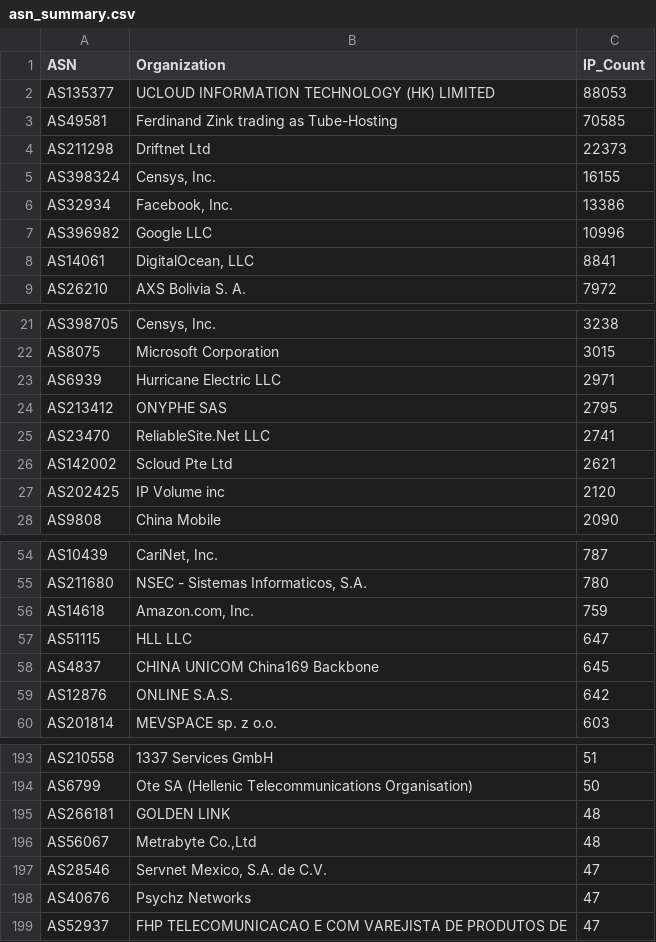
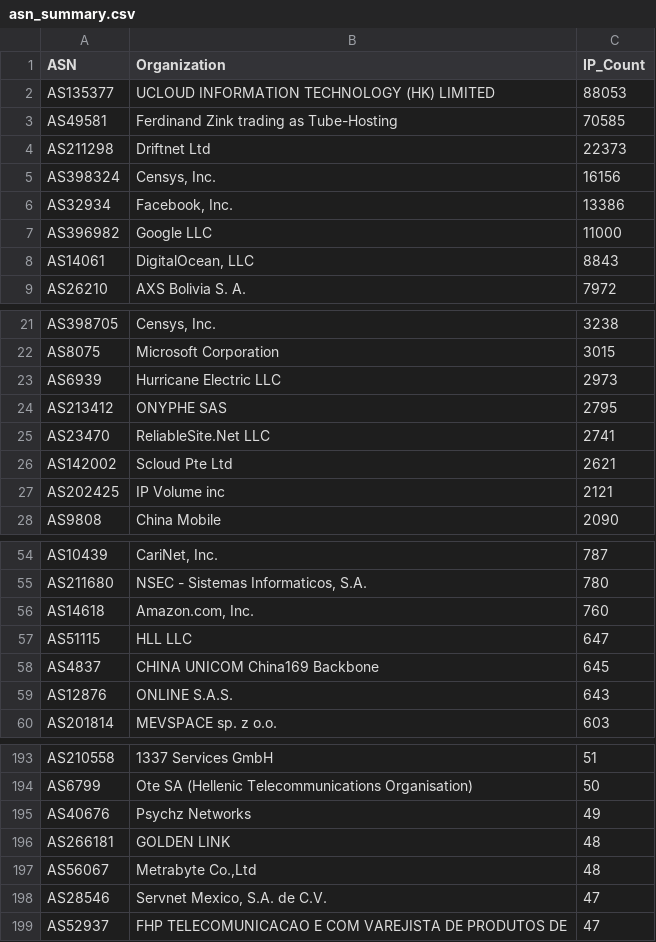
Before and after one commit to BlacKSnowDot0/packetsdatabase-db, a CSV file: asn_summary.csv, drawn as a sheet; only a part is shown, gaps mark what is left out; the diff covers the shown part only.

```diff
--- a/asn_summary.csv
+++ b/asn_summary.csv
@@ -4,6 +4,6 @@ ASN,Organization,IP_Count
 "AS211298","Driftnet Ltd",22373
-"AS398324","Censys, Inc.",16155
+"AS398324","Censys, Inc.",16156
 "AS32934","Facebook, Inc.",13386
-"AS396982","Google LLC",10996
-"AS14061","DigitalOcean, LLC",8841
+"AS396982","Google LLC",11000
+"AS14061","DigitalOcean, LLC",8843
 "AS26210","AXS Bolivia S. A.",7972
@@ -22,3 +22,3 @@ ASN,Organization,IP_Count
 "AS8075","Microsoft Corporation",3015
-"AS6939","Hurricane Electric LLC",2971
+"AS6939","Hurricane Electric LLC",2973
 "AS213412","ONYPHE SAS",2795
@@ -26,3 +26,3 @@ ASN,Organization,IP_Count
 "AS142002","Scloud Pte Ltd",2621
-"AS202425","IP Volume inc",2120
+"AS202425","IP Volume inc",2121
 "AS9808","China Mobile",2090
@@ -55,6 +55,6 @@ ASN,Organization,IP_Count
 "AS211680","NSEC - Sistemas Informaticos, S.A.",780
-"AS14618","Amazon.com, Inc.",759
+"AS14618","Amazon.com, Inc.",760
 "AS51115","HLL LLC",647
 "AS4837","CHINA UNICOM China169 Backbone",645
-"AS12876","ONLINE S.A.S.",642
+"AS12876","ONLINE S.A.S.",643
 "AS201814","MEVSPACE sp. z o.o.",603
@@ -194,2 +194,3 @@ ASN,Organization,IP_Count
 "AS6799","Ote SA (Hellenic Telecommunications Organisation)",50
+"AS40676","Psychz Networks",49
 "AS266181","GOLDEN LINK",48
@@ -197,3 +198,2 @@ ASN,Organization,IP_Count
 "AS28546","Servnet Mexico, S.A. de C.V.",47
-"AS40676","Psychz Networks",47
 "AS52937","FHP TELECOMUNICACAO E COM VAREJISTA DE PRODUTOS DE",47
```
Also changed, not shown: 2 edited cells elsewhere in this file, 5 other files.
